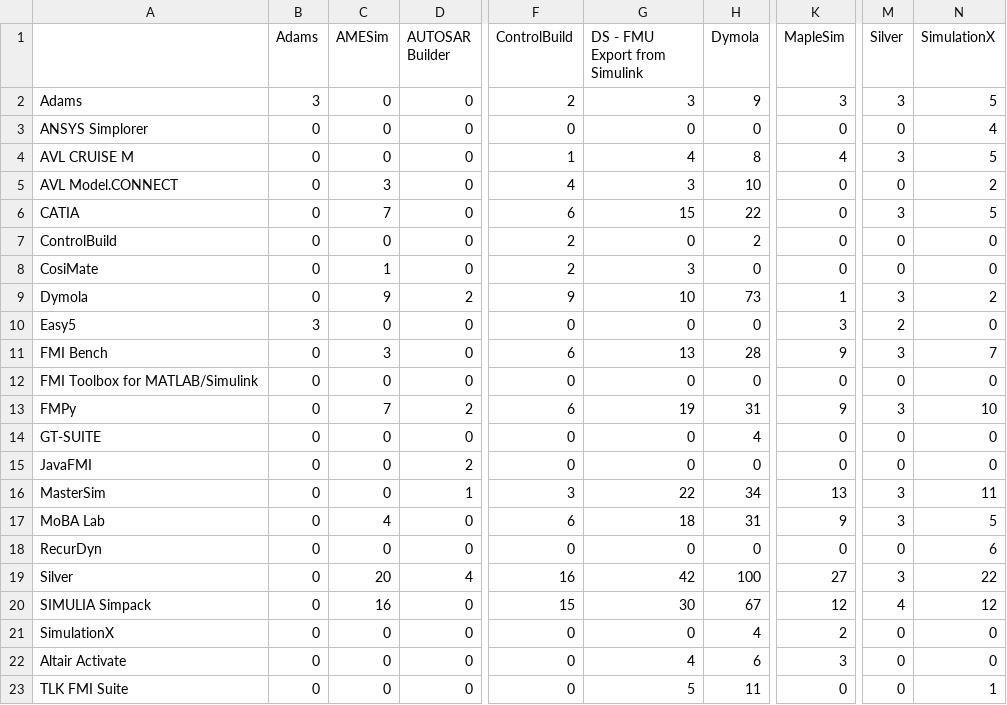
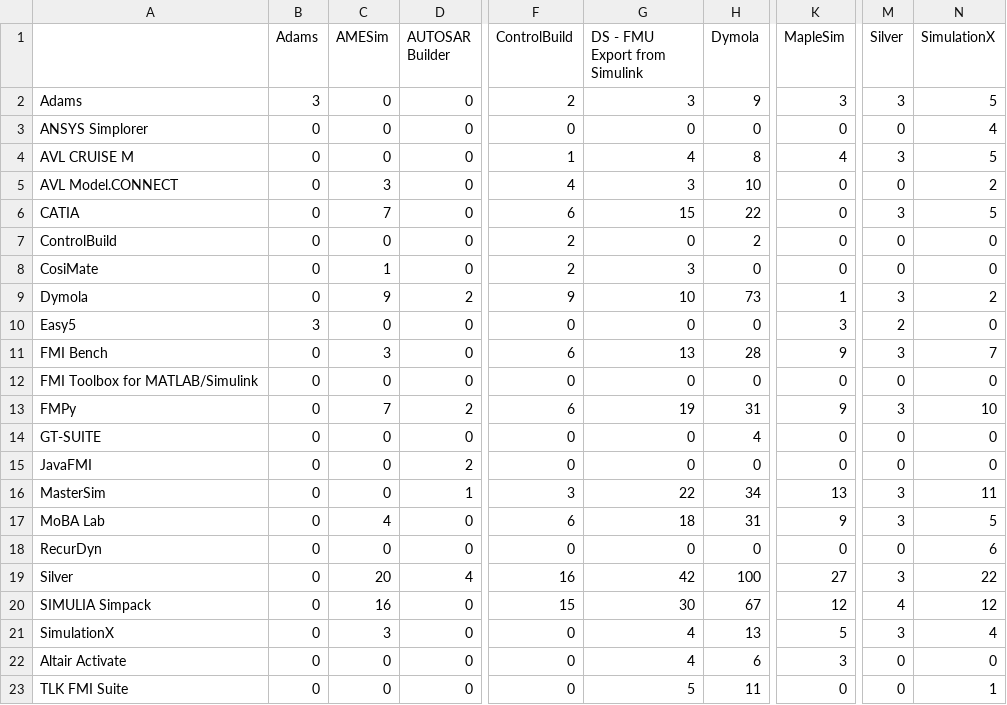
Before and after one commit to modelica/fmi-standard.org, a CSV file: _data/cross-check/fmi1-cs-win64.csv, drawn as a sheet; only a part is shown, gaps mark what is left out; the diff names each change by its address in the sheet, - before the commit and + after, or states it on an @@ line.

```diff
--- a/_data/cross-check/fmi1-cs-win64.csv
+++ b/_data/cross-check/fmi1-cs-win64.csv
-C21 (AMESim): 0
+C21 (AMESim): 3
-G21 (DS - FMU Export from Simulink): 0
+G21 (DS - FMU Export from Simulink): 4
-H21 (Dymola): 4
+H21 (Dymola): 13
-K21 (MapleSim): 2
+K21 (MapleSim): 5
-M21 (Silver): 0
+M21 (Silver): 3
-N21 (SimulationX): 0
+N21 (SimulationX): 4
```
Also changed, not shown: _data/cross-check/fmi1-me-win64.csv, _data/cross-check/fmi2-cs-win64.csv, 2 other files.
